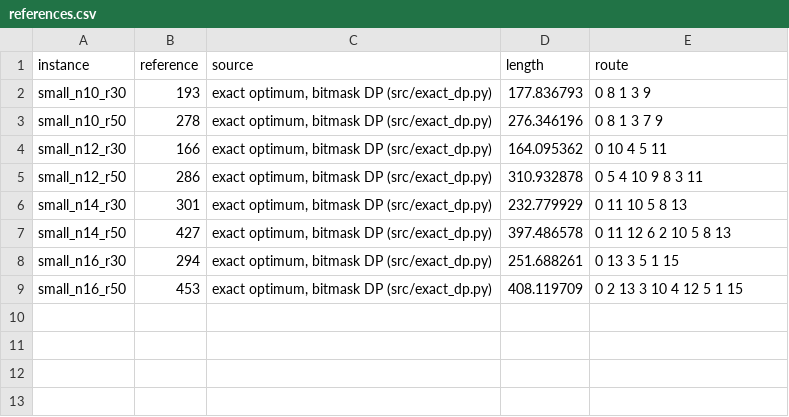
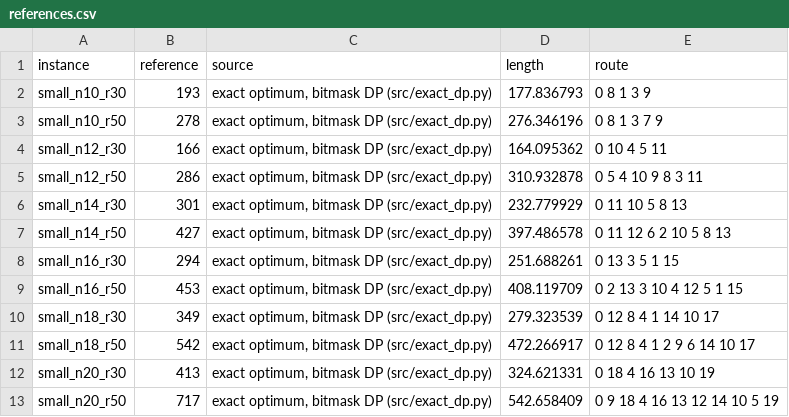
Before and after one commit to kikofers/ttdp-simulated-annealing, a CSV file: instances/visit_small/references.csv, drawn as a sheet.

```diff
--- a/instances/visit_small/references.csv
+++ b/instances/visit_small/references.csv
@@ -9 +9,5 @@ small_n16_r30,294,"exact optimum, bitmask DP (src/exact_dp.py)",251.688261,0 13
 small_n16_r50,453,"exact optimum, bitmask DP (src/exact_dp.py)",408.119709,0 2 13 3 10 4 12 5 1 15
+small_n18_r30,349,"exact optimum, bitmask DP (src/exact_dp.py)",279.323539,0 12 8 4 1 14 10 17
+small_n18_r50,542,"exact optimum, bitmask DP (src/exact_dp.py)",472.266917,0 12 8 4 1 2 9 6 14 10 17
+small_n20_r30,413,"exact optimum, bitmask DP (src/exact_dp.py)",324.621331,0 18 4 16 13 10 19
+small_n20_r50,717,"exact optimum, bitmask DP (src/exact_dp.py)",542.658409,0 9 18 4 16 13 12 14 10 5 19
```
Also changed, not shown: instances/visit_small/manifest.csv, 6 other files.
